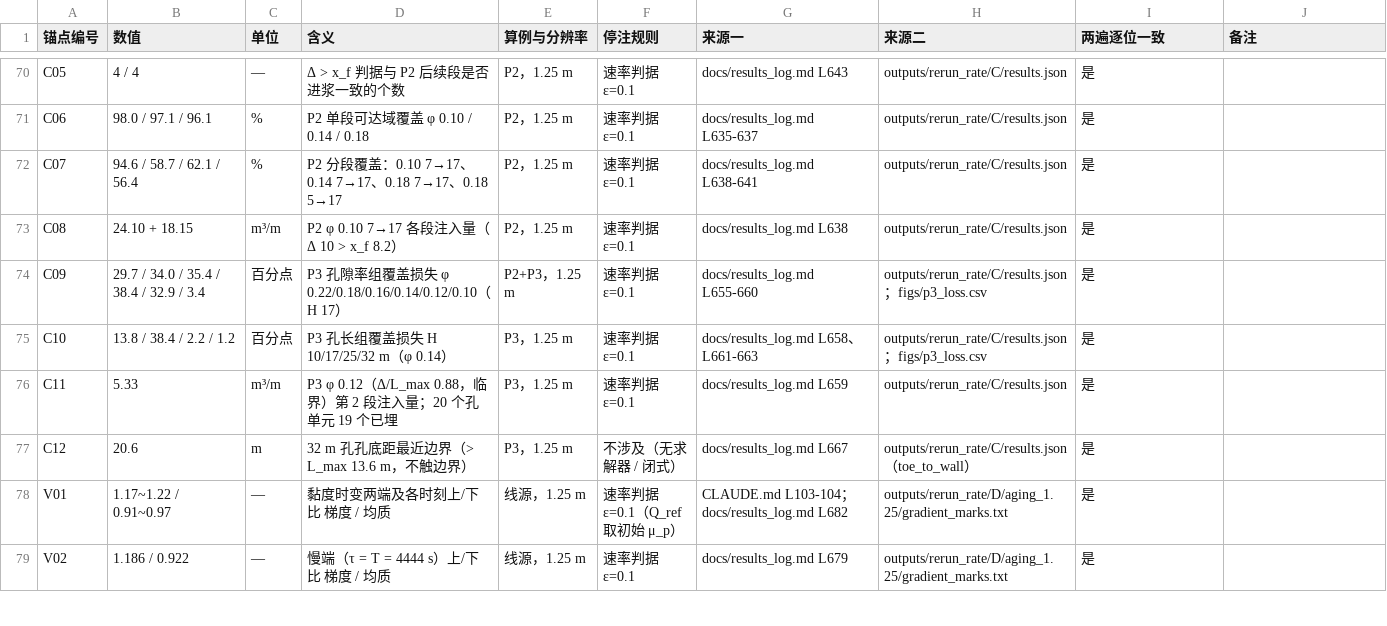
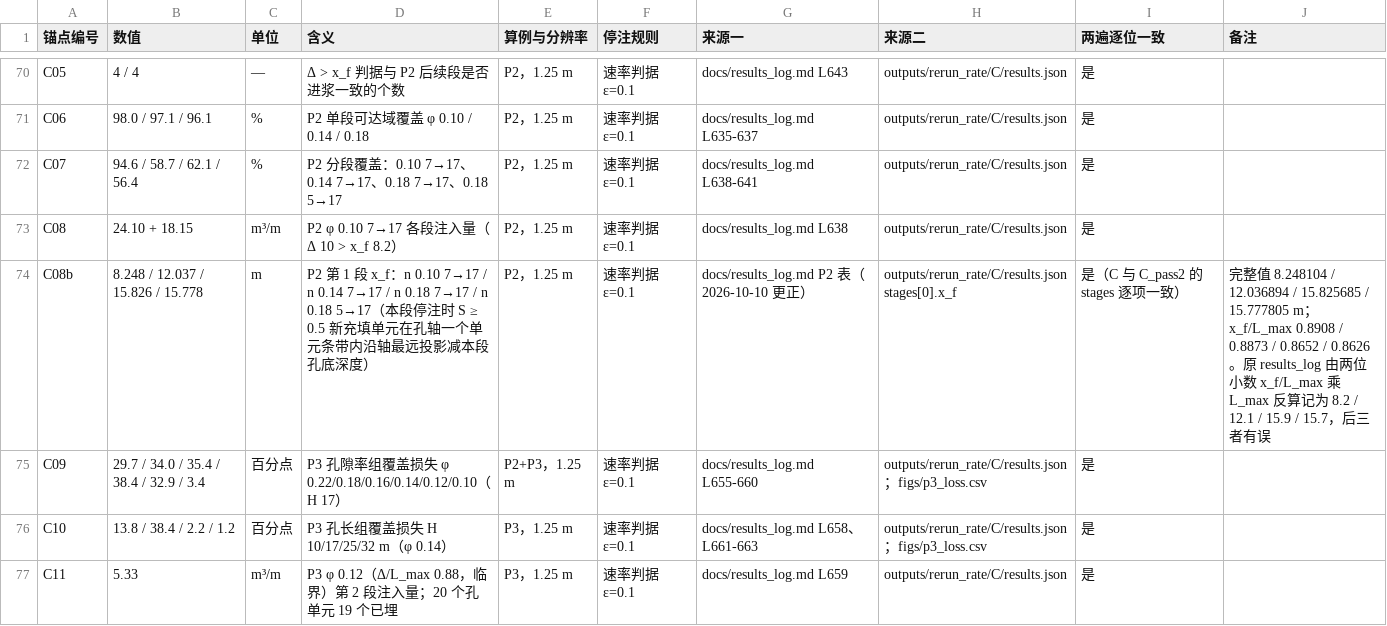
Before and after one commit to emobumo/pfc-fipy-coupling, a CSV file: docs/anchors_ch4.csv, drawn as a sheet; only a part is shown, gaps mark what is left out; the shorter side is filled out with more unchanged rows.

```diff
--- a/docs/anchors_ch4.csv
+++ b/docs/anchors_ch4.csv
@@ -73,2 +73,3 @@ C07,94.6 / 58.7 / 62.1 / 56.4,%,P2 分段覆盖：0.10 7→17、0.14 7→17、0.
 C08,24.10 + 18.15,m³/m,P2 φ 0.10 7→17 各段注入量（Δ 10 > x_f 8.2）,P2，1.25 m,速率判据 ε=0.1,docs/results_log.md L638,outputs/rerun_rate/C/results.json,是,
+C08b,8.248 / 12.037 / 15.826 / 15.778,m,P2 第 1 段 x_f：n 0.10 7→17 / n 0.14 7→17 / n 0.18 7→17 / n 0.18 5→17（本段停注时 S ≥ 0.5 新充填单元在孔轴一个单元条带内沿轴最远投影减本段孔底深度）,P2，1.25 m,速率判据 ε=0.1,docs/results_log.md P2 表（2026-10-10 更正）,outputs/rerun_rate/C/results.json stages[0].x_f,是（C 与 C_pass2 的 stages 逐项一致）,完整值 8.248104 / 12.036894 / 15.825685 / 15.777805 m；x_f/L_max 0.8908 / 0.8873 / 0.8652 / 0.8626。原 results_log 由两位小数 x_f/L_max 乘 L_max 反算记为 8.2 / 12.1 / 15.9 / 15.7，后三者有误
 C09,29.7 / 34.0 / 35.4 / 38.4 / 32.9 / 3.4,百分点,P3 孔隙率组覆盖损失 φ 0.22/0.18/0.16/0.14/0.12/0.10（H 17）,P2+P3，1.25 m,速率判据 ε=0.1,docs/results_log.md L655-660,outputs/rerun_rate/C/results.json；figs/p3_loss.csv,是,
```
Also changed, not shown: 4 other files.
